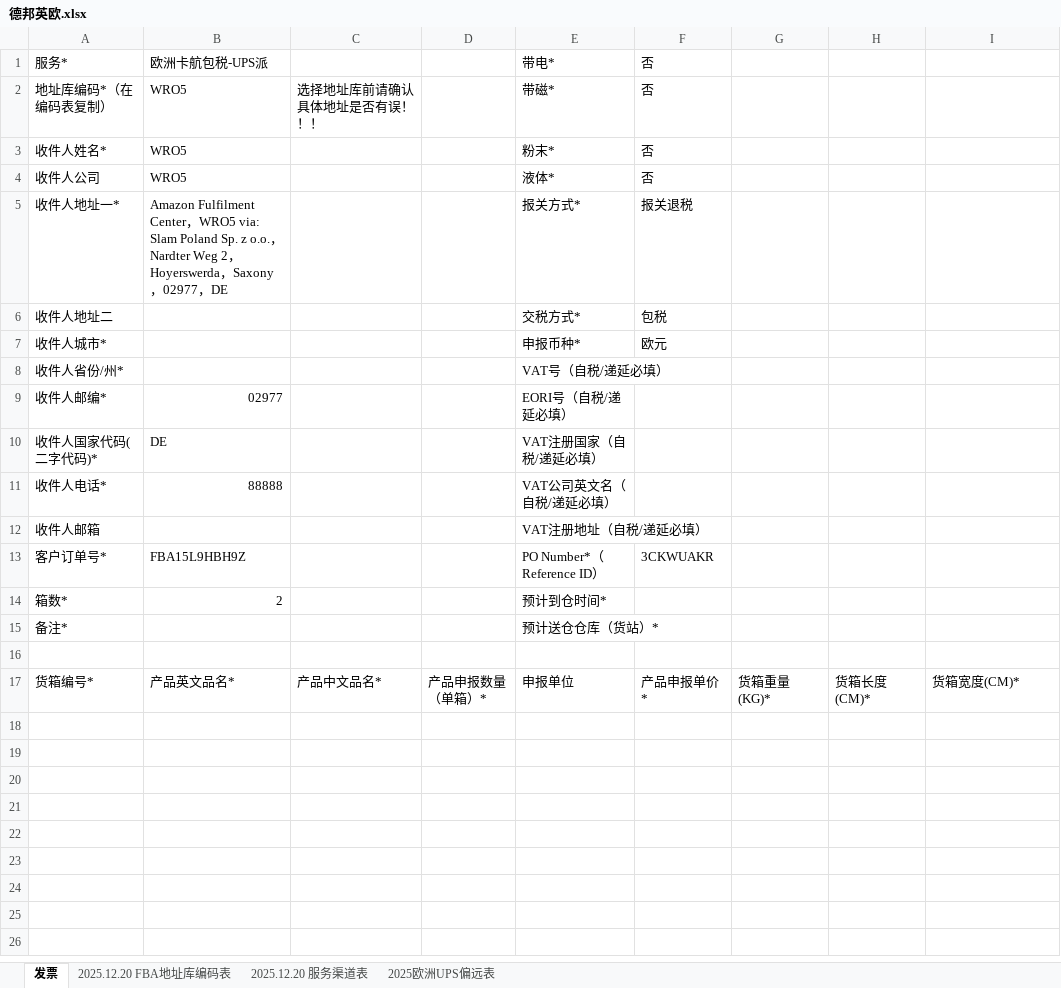
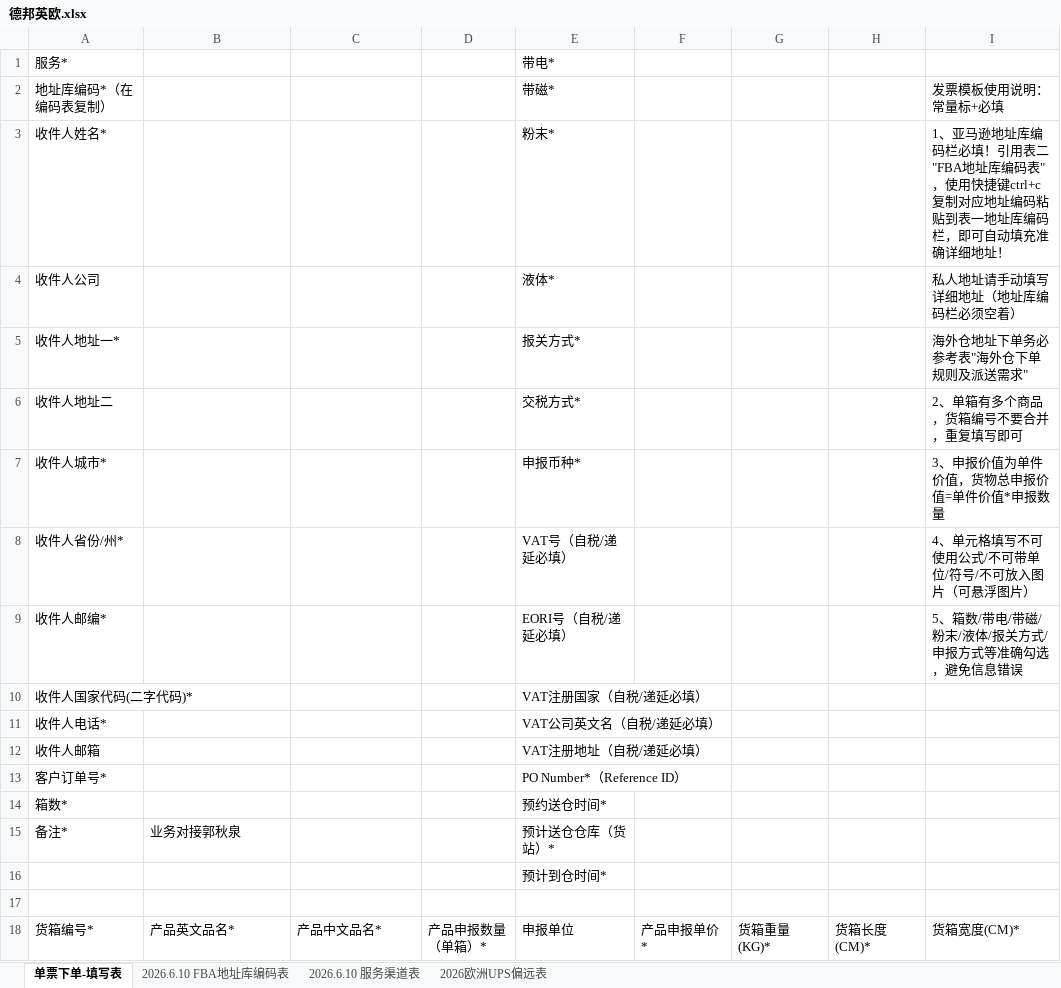
Before and after one commit to harkcc/web_ticket, an Excel workbook: 表格模版/德邦英欧.xlsx, sheet 单票下单-填写表, drawn as a sheet; only a part is shown; values as stored, in another font and other column widths than the file's, no cell formats; charts and pictures not drawn; rows hold the shown columns only; the diff names each change by its address in the sheet, - before the commit and + after, or states it on an @@ line.

Commit message:
德邦英欧模板升级 + 关闭debug + 整理gitignore
- generator.py: sheet名改为 单票下单-填写表, 起始行 18->19
- templates/index.html: 删除 德邦欧洲卡航 下拉项(并入德邦英欧)
- 表格模版/德邦英欧.xlsx: 新版模板覆盖
- web_ticket.py: 关闭 debug 模式 (debug=True -> False)
- history.json: 移出版本跟踪(运行时数据)
- .gitignore: 排除 history.json/*.bak/产品图片目录

```diff
--- a/表格模版/德邦英欧.xlsx (sheet 单票下单-填写表)
+++ b/表格模版/德邦英欧.xlsx (sheet 单票下单-填写表)
-sheet tab: 发票
+sheet tab: 单票下单-填写表
-sheet tab: 2025.12.20 FBA地址库编码表
+sheet tab: 2026.6.10 FBA地址库编码表
-sheet tab: 2025.12.20 服务渠道表
+sheet tab: 2026欧洲UPS偏远表
-sheet tab: 2025欧洲UPS偏远表
+sheet tab: 2026.6.10 服务渠道表
-B1: 欧洲卡航包税-UPS派
+B1: (empty)
-F1: 否
+F1: (empty)
-B2:B4: WRO5
+B2:B4: (empty)
-C2: 选择地址库前请确认具体地址是否有误！！！
+C2: (empty)
-F2:F4: 否
+F2:F4: (empty)
-I2: (empty)
+I2: 发票模板使用说明：常量标+必填
-I3: (empty)
+I3: 1、亚马逊地址库编码栏必填！引用表二"FBA地址库编码表"，使用快捷键ctrl+c复制对应地址编码粘贴到表一地址库编码栏，即可自动填充准确详细地址！
-I4: (empty)
+I4: 私人地址请手动填写详细地址（地址库编码栏必须空着）
-B5: Amazon Fulfilment Center，WRO5 via: Slam Poland Sp. z o.o.，Nardter Weg 2，Hoyerswerda，Saxony，02977，DE
+B5: (empty)
-F5: 报关退税
+F5: (empty)
-I5: (empty)
+I5: 海外仓地址下单务必参考表"海外仓下单规则及派送需求"
-F6: 包税
+F6: (empty)
-I6: (empty)
+I6: 2、单箱有多个商品，货箱编号不要合并，重复填写即可
-F7: 欧元
+F7: (empty)
-I7: (empty)
+I7: 3、申报价值为单件价值，货物总申报价值=单件价值*申报数量
-I8: (empty)
+I8: 4、单元格填写不可使用公式/不可带单位/符号/不可放入图片（可悬浮图片）
-B9: 02977
+B9: (empty)
-I9: (empty)
+I9: 5、箱数/带电/带磁/粉末/液体/报关方式/申报方式等准确勾选，避免信息错误
-B10: DE
+B10: (empty)
-B11: 88888
+B11: (empty)
-B13: FBA15L9HBH9Z
+B13: (empty)
-F13: 3CKWUAKR
+F13: (empty)
-B14: 2
+B14: (empty)
-E14 (带电*): 预计到仓时间*
+E14 (带电*): 预约送仓时间*
-B15: (empty)
+B15: 业务对接郭秋泉
+row 16:  |  |  |  | 预计到仓时间*
```
Also changed, not shown: sheet 2026欧洲UPS偏远表, sheet 2026.6.10 FBA地址库编码表, cell formats, charts or pictures, 5 other files.
